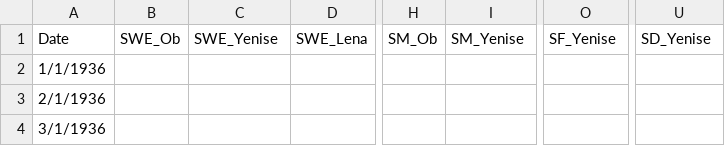
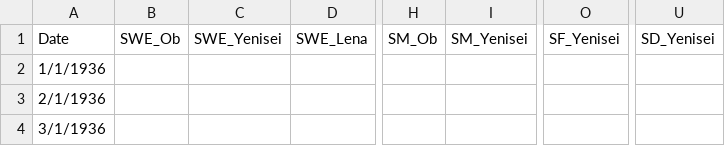
Before and after one commit to Zhou-R/Dataset, a CSV file: with Snow_Ob_Yenisei_Lena_Kolyma_Yukon_Mackenzie.csv, drawn as a sheet; only a part is shown, gaps mark what is left out; the diff names each change by its address in the sheet, - before the commit and + after, or states it on an @@ line.

Commit message:
Update with Snow_Ob_Yenisei_Lena_Kolyma_Yukon_Mackenzie.csv

```diff
--- a/with Snow_Ob_Yenisei_Lena_Kolyma_Yukon_Mackenzie.csv
+++ b/with Snow_Ob_Yenisei_Lena_Kolyma_Yukon_Mackenzie.csv
-C1: SWE_Yenise
+C1: SWE_Yenisei
-I1: SM_Yenise
+I1: SM_Yenisei
-O1: SF_Yenise
+O1: SF_Yenisei
-U1: SD_Yenise
+U1: SD_Yenisei
```
